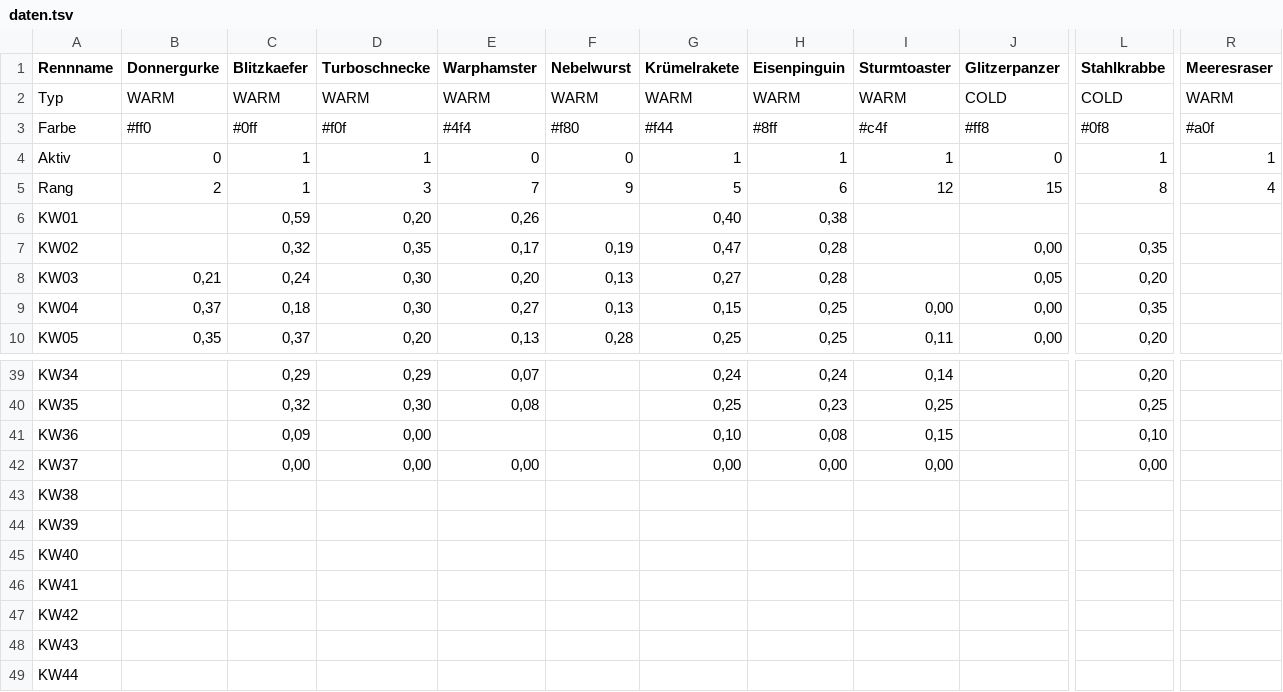
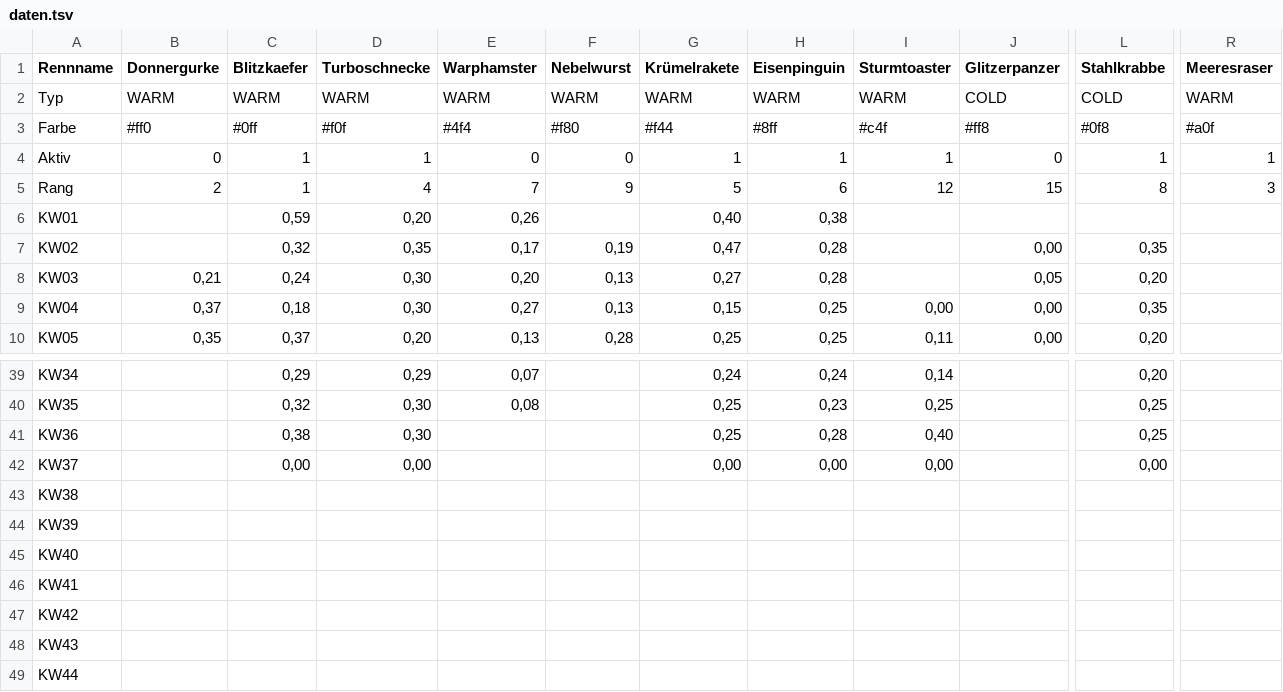
Before and after one commit to christianknoll-create/workflows, a TSV file: daten.tsv, drawn as a sheet; only a part is shown, gaps mark what is left out; the diff names each change by its address in the sheet, - before the commit and + after, or states it on an @@ line.

```diff
--- a/daten.tsv
+++ b/daten.tsv
-D5 (Turboschnecke): 3
+D5 (Turboschnecke): 4
-R5 (Meeresraser): 4
+R5 (Meeresraser): 3
-C41 (Blitzkaefer): 0,09
+C41 (Blitzkaefer): 0,38
-D41 (Turboschnecke): 0,00
+D41 (Turboschnecke): 0,30
-G41 (Krümelrakete): 0,10
+G41 (Krümelrakete): 0,25
-H41 (Eisenpinguin): 0,08
+H41 (Eisenpinguin): 0,28
-I41 (Sturmtoaster): 0,15
+I41 (Sturmtoaster): 0,40
-L41 (Stahlkrabbe): 0,10
+L41 (Stahlkrabbe): 0,25
-E42 (Warphamster): 0,00
+E42 (Warphamster): (empty)
```
